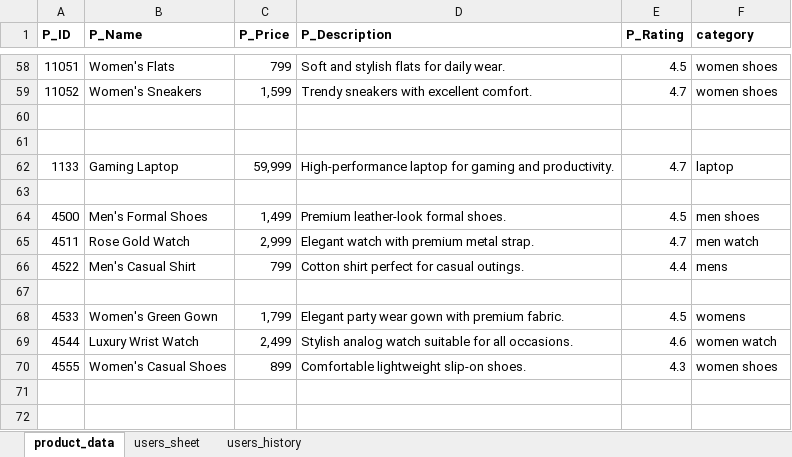
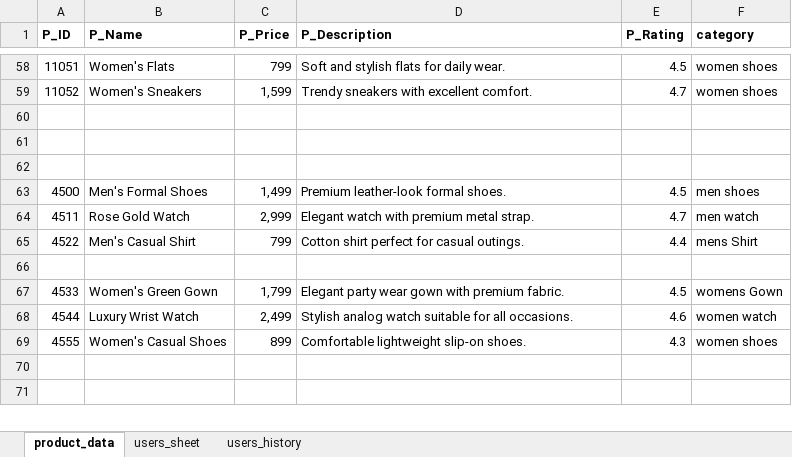
Before and after one commit to LYLAKSHMINARASIMHA/shopping-site, an Excel workbook: Shopping_W_data.xlsx, sheet product_data, drawn as a sheet; only a part is shown, gaps mark what is left out; values as stored, in another font and other column widths than the file's, no borders; removed rows and columns are numbered as before the commit, all else as after; the diff covers the shown part only; the diff names each change by its address in the sheet, - before the commit and + after, or states it on an @@ line.

```diff
--- a/Shopping_W_data.xlsx (sheet product_data)
+++ b/Shopping_W_data.xlsx (sheet product_data)
-row 62: 1133 | Gaming Laptop | 59,999 | High-performance laptop for gaming and productivity. | 4.7 | laptop
-F65 (category): mens
+F65 (category): mens Shirt
-F67 (category): womens
+F67 (category): womens Gown
```
Also changed, not shown: 18 edited cells elsewhere in this sheet, sheet users_history, sheet users_sheet, 17 other files.
